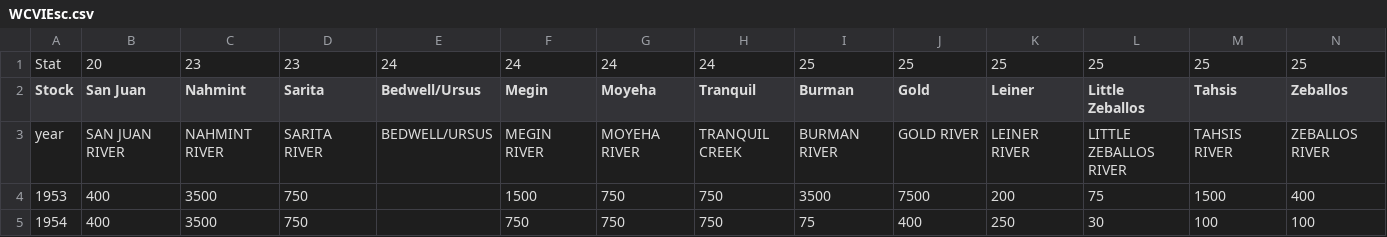
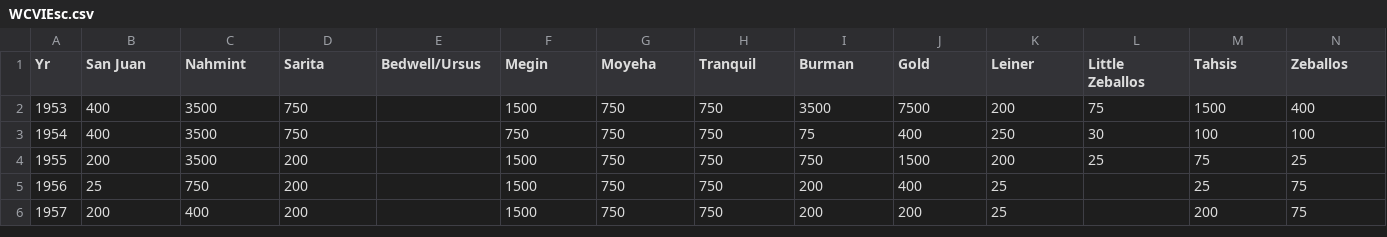
Before and after one commit to carrieholt/Watershed-Area-Model, a CSV file: DataIn/WCVIEsc.csv, drawn as a sheet; only a part is shown; the shorter side is filled out with more unchanged rows; removed rows and columns are numbered as before the commit, all else as after; rows hold the shown columns only; the diff names each change by its address in the sheet, - before the commit and + after, or states it on an @@ line.

Commit message:
coded data input for WCVI Esc

```diff
--- a/DataIn/WCVIEsc.csv
+++ b/DataIn/WCVIEsc.csv
-row 1: Stat | 20 | 23 | 23 | 24 | 24 | 24 | 24 | 25 | 25 | 25 | 25 | 25 | 25
@@ column A (Yr) renumbered in row 1 @@
-row 3: year | SAN JUAN RIVER | NAHMINT RIVER | SARITA RIVER | BEDWELL/URSUS | MEGIN RIVER | MOYEHA RIVER | TRANQUIL CREEK | BURMAN RIVER | GOLD RIVER | LEINER RIVER | LITTLE ZEBALLOS RIVER | TAHSIS RIVER | ZEBALLOS RIVER
```
Also changed, not shown: 2 other files.
